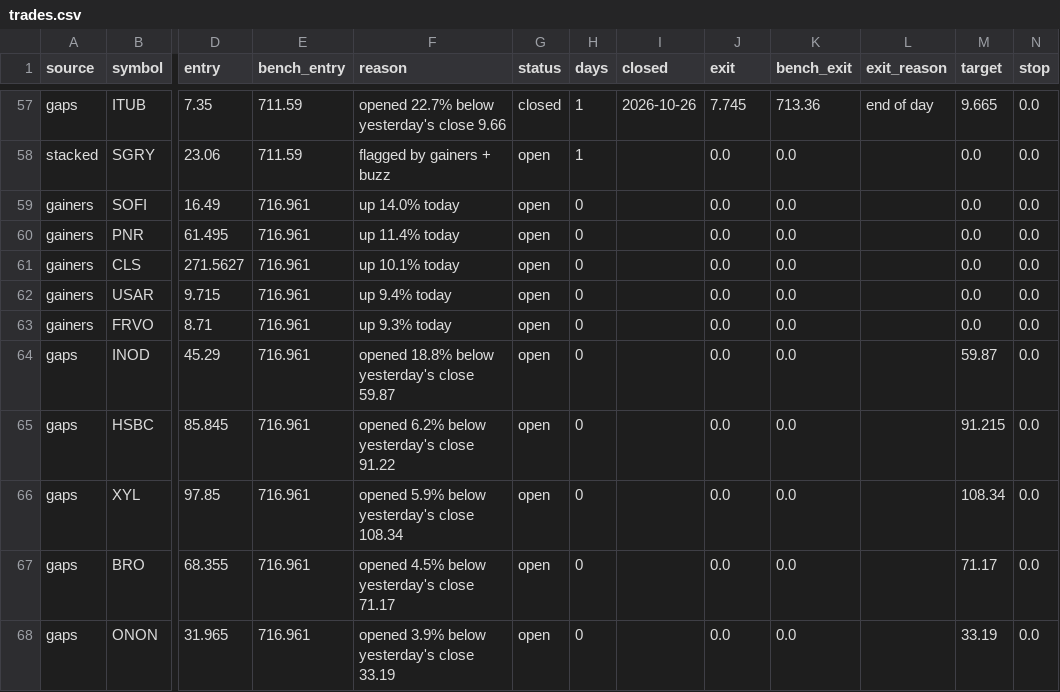
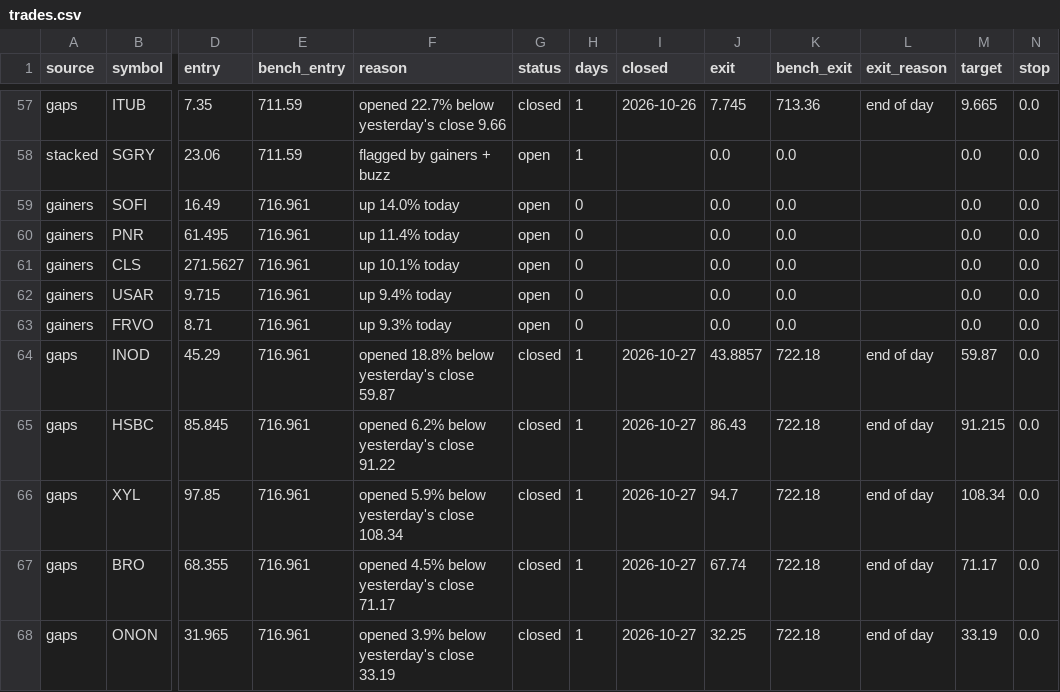
Before and after one commit to ashleyymcquestion/claude-trade, a CSV file: data/watchlab/trades.csv, drawn as a sheet; only a part is shown, gaps mark what is left out; the diff names each change by its address in the sheet, - before the commit and + after, or states it on an @@ line.

```diff
--- a/data/watchlab/trades.csv
+++ b/data/watchlab/trades.csv
-G64:G68 (status): open
+G64:G68 (status): closed
-H64:H68 (days): 0
+H64:H68 (days): 1
-I64:I68 (closed): (empty)
+I64:I68 (closed): 2026-10-27
-J64 (exit): 0.0
+J64 (exit): 43.8857
-K64:K68 (bench_exit): 0.0
+K64:K68 (bench_exit): 722.18
-L64:L68 (exit_reason): (empty)
+L64:L68 (exit_reason): end of day
-J65 (exit): 0.0
+J65 (exit): 86.43
-J66 (exit): 0.0
+J66 (exit): 94.7
-J67 (exit): 0.0
+J67 (exit): 67.74
-J68 (exit): 0.0
+J68 (exit): 32.25
```
Also changed, not shown: data/bars/AMD.csv, data/coinwatch/CHIP.csv, 10 other files.
